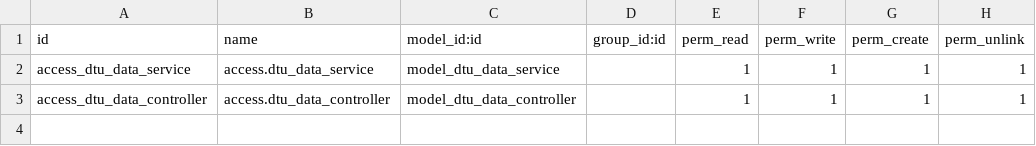
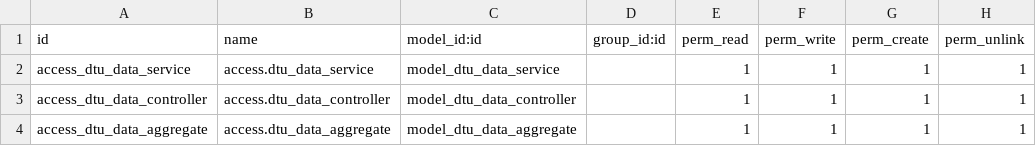
Before and after one commit to duodoo-ai/rhino-data-edge, a CSV file: odoo_dtu_connector/security/ir.model.access.csv, drawn as a sheet; the diff names each change by its address in the sheet, - before the commit and + after, or states it on an @@ line.

```diff
--- a/odoo_dtu_connector/security/ir.model.access.csv
+++ b/odoo_dtu_connector/security/ir.model.access.csv
+row 4: access_dtu_data_aggregate | access.dtu_data_aggregate | model_dtu_data_aggregate |  | 1 | 1 | 1 | 1
```
Also changed, not shown: 12 other files.
